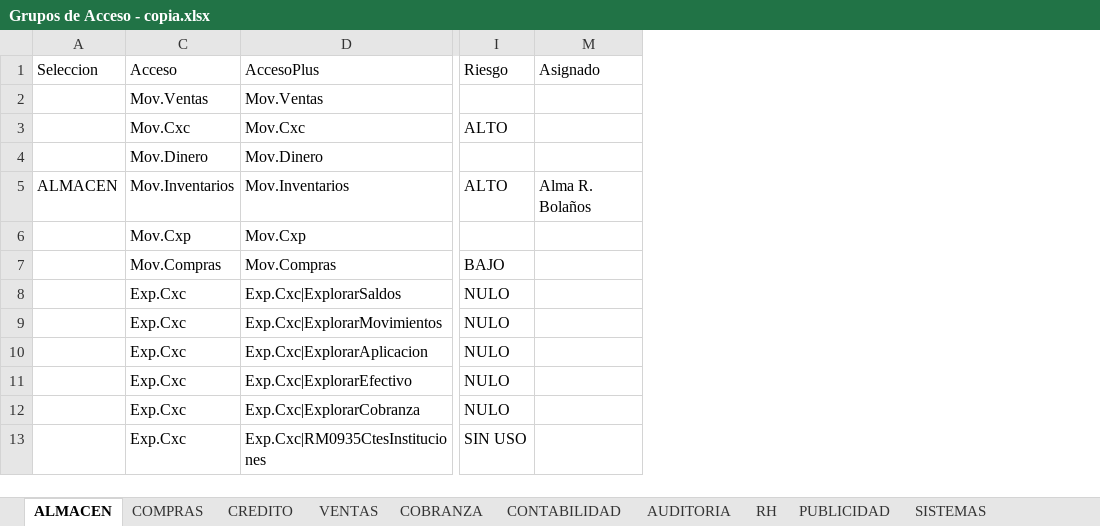
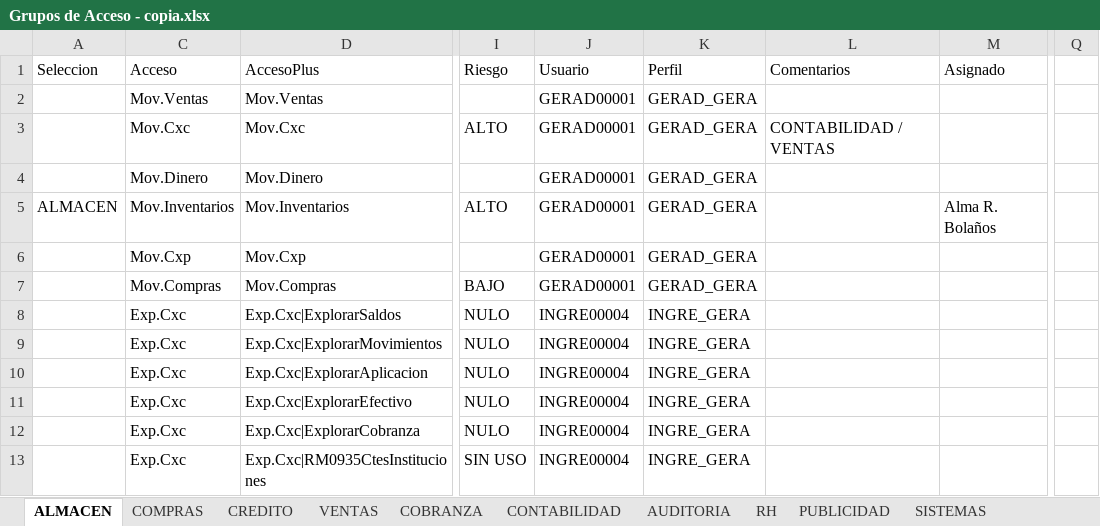
Before and after one commit to Btwn/plan, an Excel workbook: Grupos de Acceso - copia.xlsx, sheet ALMACEN, drawn as a sheet; only a part is shown, gaps mark what is left out; values as stored, in another font and other column widths than the file's, no borders; the diff names each change by its address in the sheet, - before the commit and + after, or states it on an @@ line.

```diff
--- a/Grupos de Acceso - copia.xlsx (sheet ALMACEN)
+++ b/Grupos de Acceso - copia.xlsx (sheet ALMACEN)
@@ column J (Usuario) unhidden, rows 2-13: GERAD00001 | GERAD00001 | GERAD00001 | GERAD00001 | GERAD00001 | GERAD00001 | INGRE00004 | INGRE00004 | INGRE00004 | INGRE00004 | INGRE00004 | INGRE00004 @@
@@ column K (Perfil) unhidden, rows 2-13: GERAD_GERA | GERAD_GERA | GERAD_GERA | GERAD_GERA | GERAD_GERA | GERAD_GERA | INGRE_GERA | INGRE_GERA | INGRE_GERA | INGRE_GERA | INGRE_GERA | INGRE_GERA @@
@@ column L (Comentarios) unhidden, row 3: CONTABILIDAD / VENTAS @@
+column Q, empty
```
Also changed, not shown: Grupos de Acceso.xlsx, UPGRADE 3100-5000.xlsx, 6 other files.
